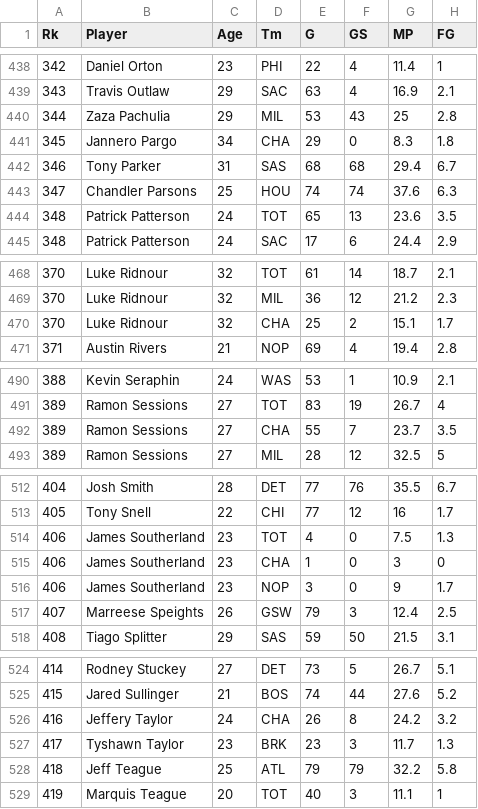
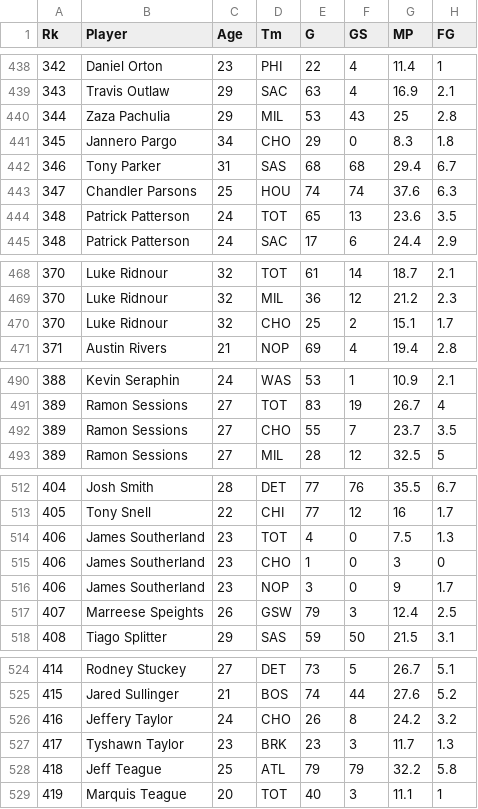
Before and after one commit to tanjowen/NCAA-vs-NBA, a CSV file: NBA data per game avg/13-14 nba data.csv, drawn as a sheet; only a part is shown, gaps mark what is left out; the diff covers the shown part only; the diff names each change by its address in the sheet, - before the commit and + after, or states it on an @@ line.

```diff
--- a/NBA data per game avg/13-14 nba data.csv
+++ b/NBA data per game avg/13-14 nba data.csv
-D441 (Tm): CHA
+D441 (Tm): CHO
-D470 (Tm): CHA
+D470 (Tm): CHO
-D492 (Tm): CHA
+D492 (Tm): CHO
-D515 (Tm): CHA
+D515 (Tm): CHO
-D526 (Tm): CHA
+D526 (Tm): CHO
```
Also changed, not shown: 14 edited cells elsewhere in this file.
